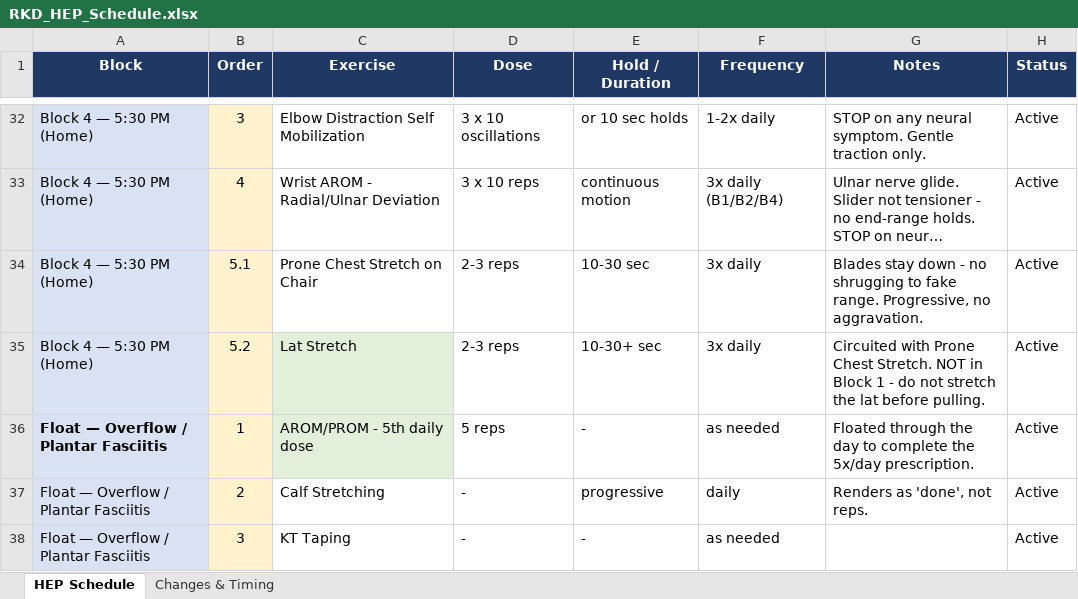
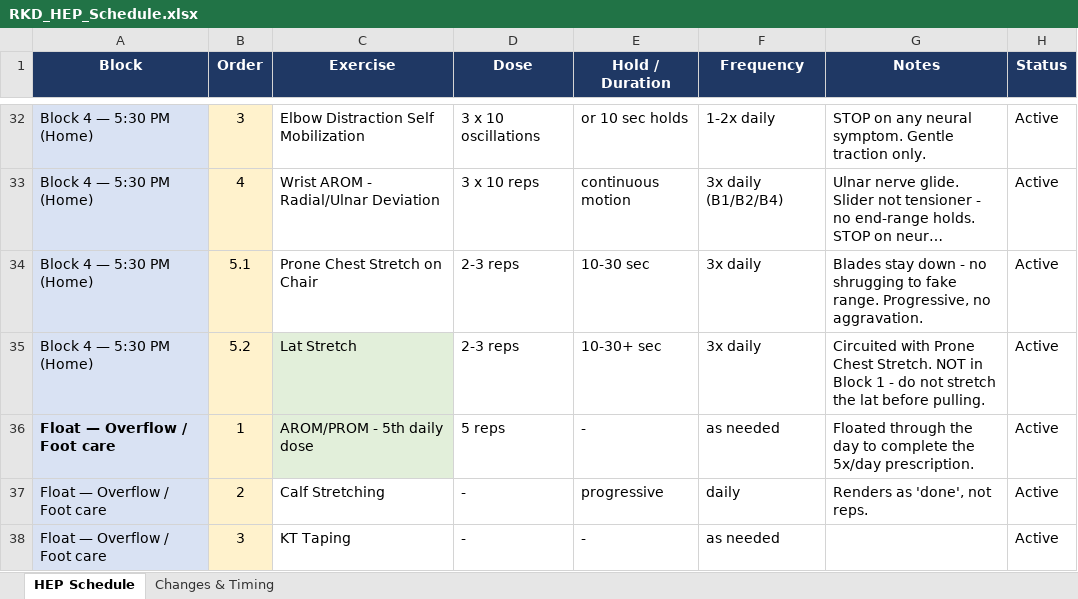
Before and after one commit to dkr-fitness/rkd-log, an Excel workbook: RKD_HEP_Schedule.xlsx, sheet HEP Schedule, drawn as a sheet; only a part is shown, gaps mark what is left out; long unchanged cells end in …; values as stored, in another font and other column widths than the file's, no borders; the diff covers the shown part only; the diff names each change by its address in the sheet, - before the commit and + after, or states it on an @@ line.

```diff
--- a/RKD_HEP_Schedule.xlsx (sheet HEP Schedule)
+++ b/RKD_HEP_Schedule.xlsx (sheet HEP Schedule)
-A36:A38 (Block): Float — Overflow / Plantar Fasciitis
+A36:A38 (Block): Float — Overflow / Foot care
```
Also changed, not shown: 8 edited cells elsewhere in this sheet, sheet Changes & Timing, Meso03_Plan.xlsx, 8 other files.
